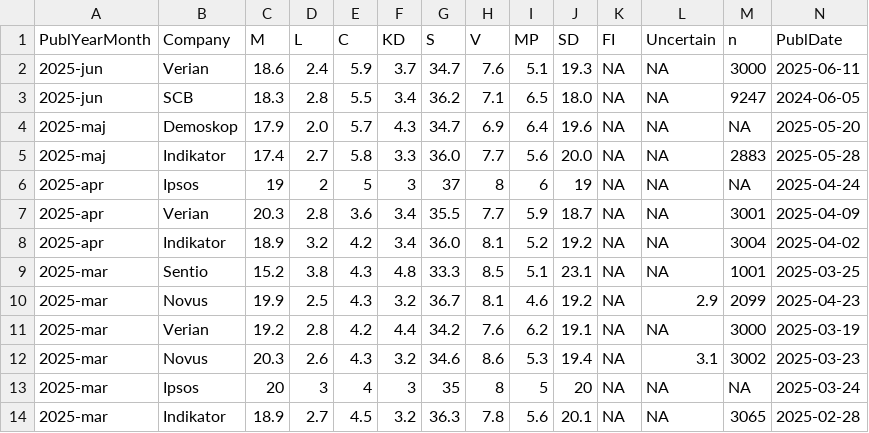
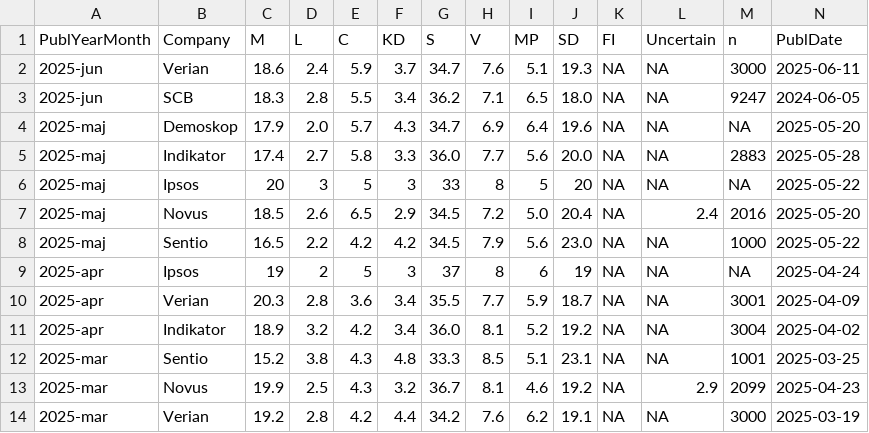
Before and after one commit to hampusborgos/SwedishPolls, a CSV file: Data/Polls.csv, drawn as a sheet; only a part is shown; the shorter side is filled out with more unchanged rows; rows hold the shown columns only; the diff names each change by its address in the sheet, - before the commit and + after, or states it on an @@ line.

```diff
--- a/Data/Polls.csv
+++ b/Data/Polls.csv
+row 6: 2025-maj | Ipsos | 20 | 3 | 5 | 3 | 33 | 8 | 5 | 20 | NA | NA | NA | 2025-05-22
+row 7: 2025-maj | Novus | 18.5 | 2.6 | 6.5 | 2.9 | 34.5 | 7.2 | 5.0 | 20.4 | NA | 2.4 | 2016 | 2025-05-20
+row 8: 2025-maj | Sentio | 16.5 | 2.2 | 4.2 | 4.2 | 34.5 | 7.9 | 5.6 | 23.0 | NA | NA | 1000 | 2025-05-22
```
